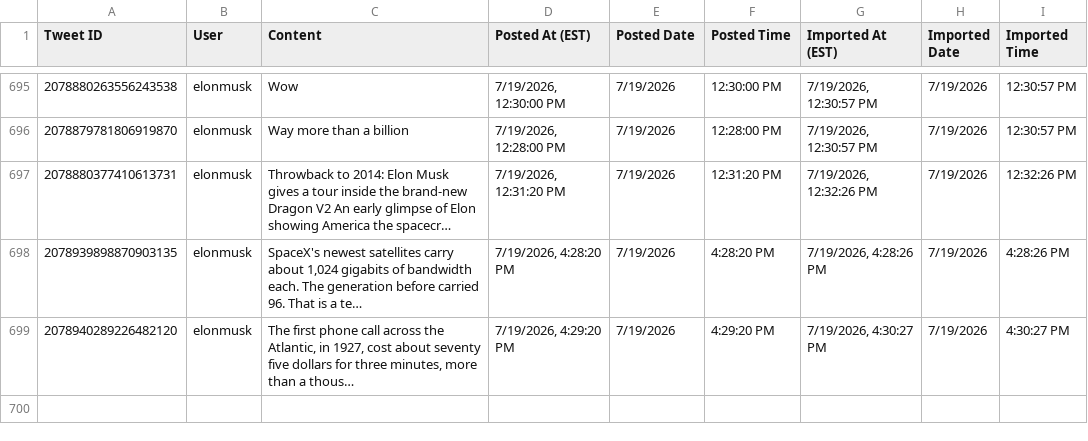
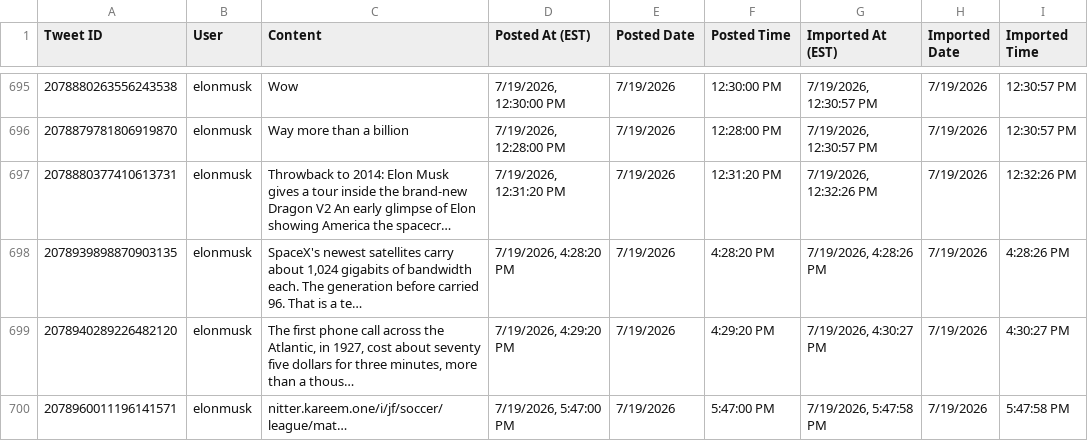
Before and after one commit to chubakalai/elp, a CSV file: data/combined_tweets.csv, drawn as a sheet; only a part is shown, gaps mark what is left out; the diff names each change by its address in the sheet, - before the commit and + after, or states it on an @@ line.

Commit message:
elc8 (nitter.kareem.one): +1 post(s)

```diff
--- a/data/combined_tweets.csv
+++ b/data/combined_tweets.csv
+row 700: 2078960011196141571 | elonmusk | nitter.kareem.one/i/jf/soccer/league/mat… | 7/19/2026, 5:47:00 PM | 7/19/2026 | 5:47:00 PM | 7/19/2026, 5:47:58 PM | 7/19/2026 | 5:47:58 PM
```
